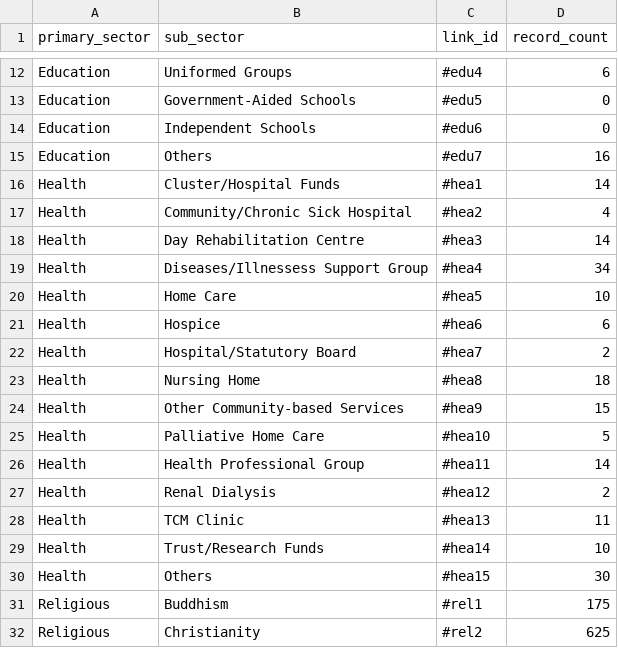
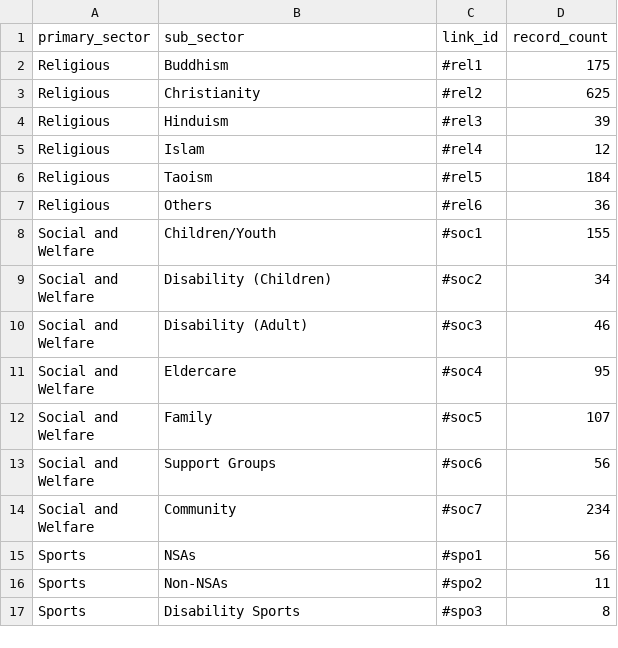
Before and after one commit to nakamura41/charity_scraper_js, a CSV file: data/input_links_compliance.csv, drawn as a sheet; only a part is shown, gaps mark what is left out; the shorter side is filled out with more unchanged rows; the diff covers the shown part only; the diff names each change by its address in the sheet, - before the commit and + after, or states it on an @@ line.

```diff
--- a/data/input_links_compliance.csv
+++ b/data/input_links_compliance.csv
-row 12: Education | Uniformed Groups | #edu4 | 6
-row 13: Education | Government-Aided Schools | #edu5 | 0
-row 14: Education | Independent Schools | #edu6 | 0
-row 15: Education | Others | #edu7 | 16
-row 16: Health | Cluster/Hospital Funds | #hea1 | 14
-row 17: Health | Community/Chronic Sick Hospital | #hea2 | 4
-row 18: Health | Day Rehabilitation Centre | #hea3 | 14
-row 19: Health | Diseases/Illnessess Support Group | #hea4 | 34
-row 20: Health | Home Care | #hea5 | 10
-row 21: Health | Hospice | #hea6 | 6
-row 22: Health | Hospital/Statutory Board | #hea7 | 2
-row 23: Health | Nursing Home | #hea8 | 18
-row 24: Health | Other Community-based Services | #hea9 | 15
-row 25: Health | Palliative Home Care | #hea10 | 5
-row 26: Health | Health Professional Group | #hea11 | 14
-row 27: Health | Renal Dialysis | #hea12 | 2
-row 28: Health | TCM Clinic | #hea13 | 11
-row 29: Health | Trust/Research Funds | #hea14 | 10
-row 30: Health | Others | #hea15 | 30
```
Also changed, not shown: 10 removed rows elsewhere in this file, 1 other file.
